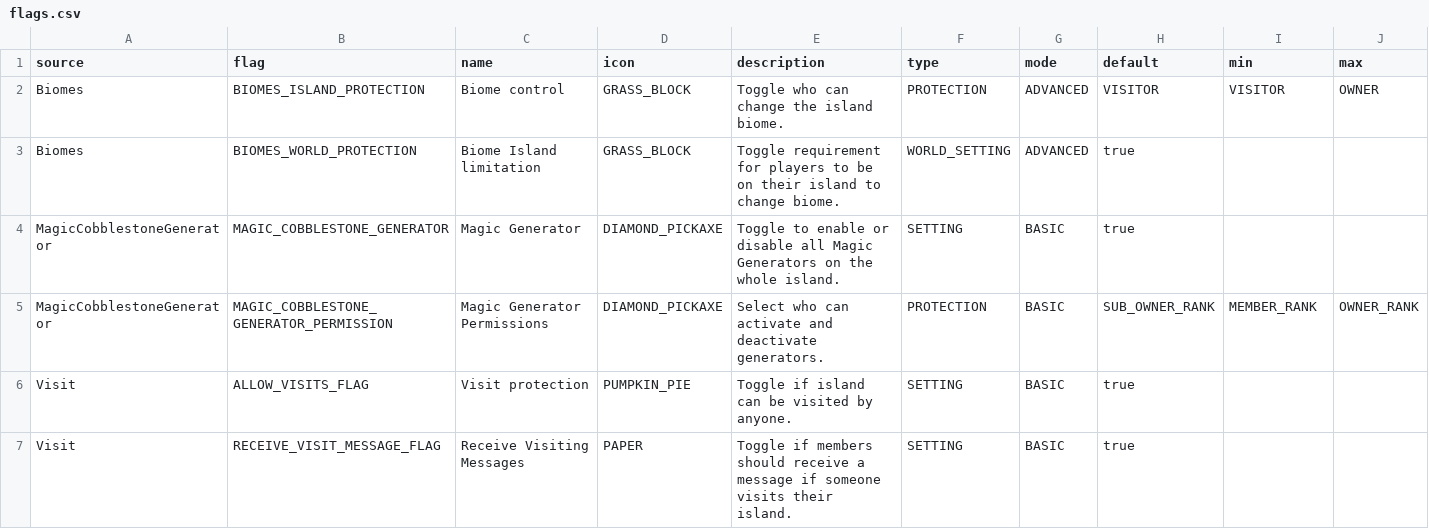
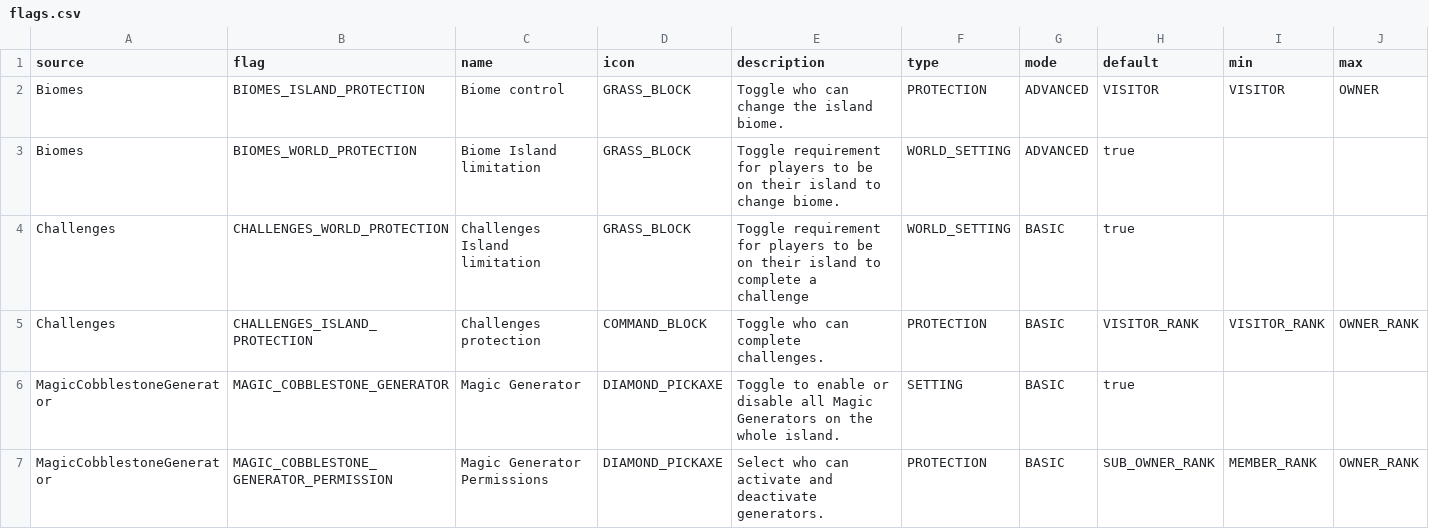
Before and after one commit to BentoBoxWorld/docs, a CSV file: data/flags.csv, drawn as a sheet; only a part is shown; the shorter side is filled out with more unchanged rows.

Commit message:
Add Challenges flags.

```diff
--- a/data/flags.csv
+++ b/data/flags.csv
@@ -3,2 +3,4 @@ Biomes,BIOMES_ISLAND_PROTECTION,Biome control,GRASS_BLOCK,Toggle who can change
 Biomes,BIOMES_WORLD_PROTECTION,Biome Island limitation,GRASS_BLOCK,Toggle requirement for players to be on their island to change biome.,WORLD_SETTING,ADVANCED,true,,
+Challenges,CHALLENGES_WORLD_PROTECTION,Challenges Island limitation,GRASS_BLOCK,Toggle requirement for players to be on their island to complete a challenge,WORLD_SETTING,BASIC,true,,
+Challenges,CHALLENGES_ISLAND_PROTECTION,Challenges protection,COMMAND_BLOCK,Toggle who can complete challenges.,PROTECTION,BASIC,VISITOR_RANK,VISITOR_RANK,OWNER_RANK
 MagicCobblestoneGenerator,MAGIC_COBBLESTONE_GENERATOR,Magic Generator,DIAMOND_PICKAXE,Toggle to enable or disable all Magic Generators on the whole island.,SETTING,BASIC,true,,
```
